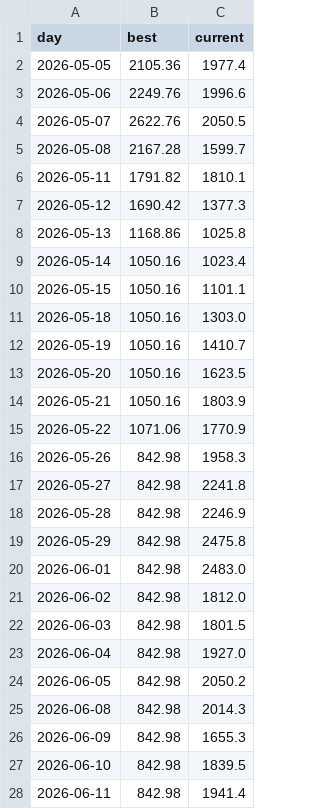
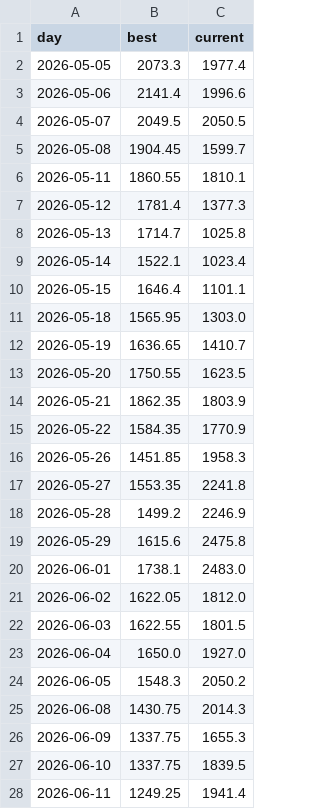
Before and after one commit to jnewsom188327/stoch-bot, a CSV file: results/dots_6mo_curve.csv, drawn as a sheet; only a part is shown; the diff covers the shown part only.

Commit message:
backtest results 2026-11-08

```diff
--- a/results/dots_6mo_curve.csv
+++ b/results/dots_6mo_curve.csv
@@ -1,28 +1,28 @@
 day,best,current
-2026-05-05,2105.36,1977.4
-2026-05-06,2249.76,1996.6
-2026-05-07,2622.76,2050.5
-2026-05-08,2167.28,1599.7
-2026-05-11,1791.82,1810.1
-2026-05-12,1690.42,1377.3
-2026-05-13,1168.86,1025.8
-2026-05-14,1050.16,1023.4
-2026-05-15,1050.16,1101.1
-2026-05-18,1050.16,1303.0
-2026-05-19,1050.16,1410.7
-2026-05-20,1050.16,1623.5
-2026-05-21,1050.16,1803.9
-2026-05-22,1071.06,1770.9
-2026-05-26,842.98,1958.3
-2026-05-27,842.98,2241.8
-2026-05-28,842.98,2246.9
-2026-05-29,842.98,2475.8
-2026-06-01,842.98,2483.0
-2026-06-02,842.98,1812.0
-2026-06-03,842.98,1801.5
-2026-06-04,842.98,1927.0
-2026-06-05,842.98,2050.2
-2026-06-08,842.98,2014.3
-2026-06-09,842.98,1655.3
-2026-06-10,842.98,1839.5
-2026-06-11,842.98,1941.4
+2026-05-05,2073.3,1977.4
+2026-05-06,2141.4,1996.6
+2026-05-07,2049.5,2050.5
+2026-05-08,1904.45,1599.7
+2026-05-11,1860.55,1810.1
+2026-05-12,1781.4,1377.3
+2026-05-13,1714.7,1025.8
+2026-05-14,1522.1,1023.4
+2026-05-15,1646.4,1101.1
+2026-05-18,1565.95,1303.0
+2026-05-19,1636.65,1410.7
+2026-05-20,1750.55,1623.5
+2026-05-21,1862.35,1803.9
+2026-05-22,1584.35,1770.9
+2026-05-26,1451.85,1958.3
+2026-05-27,1553.35,2241.8
+2026-05-28,1499.2,2246.9
+2026-05-29,1615.6,2475.8
+2026-06-01,1738.1,2483.0
+2026-06-02,1622.05,1812.0
+2026-06-03,1622.55,1801.5
+2026-06-04,1650.0,1927.0
+2026-06-05,1548.3,2050.2
+2026-06-08,1430.75,2014.3
+2026-06-09,1337.75,1655.3
+2026-06-10,1337.75,1839.5
+2026-06-11,1249.25,1941.4
```
Also changed, not shown: 103 edited cells elsewhere in this file, 3 other files.
